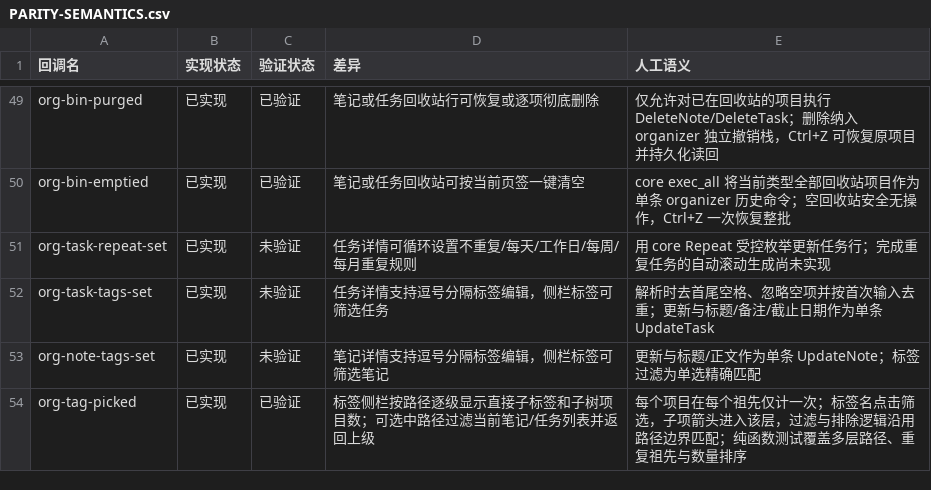
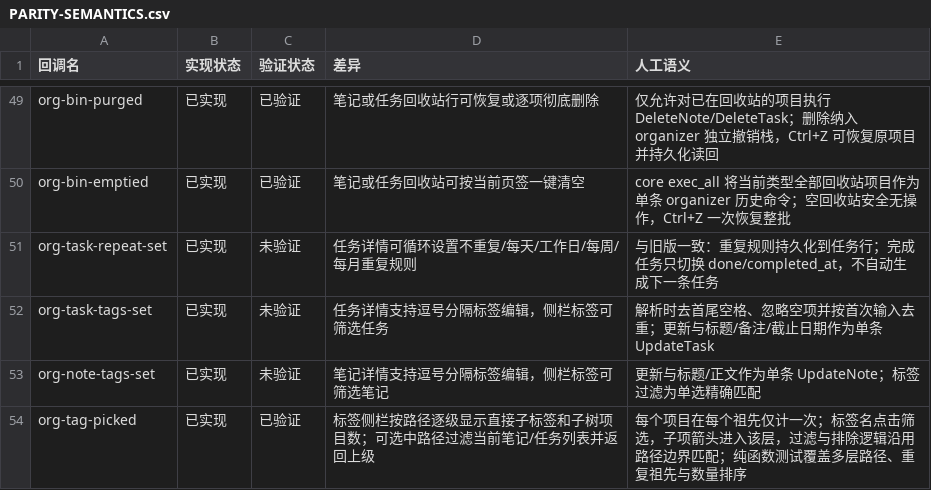
Before and after one commit to PT123123/quire-gpui, a CSV file: docs/PARITY-SEMANTICS.csv, drawn as a sheet; only a part is shown, gaps mark what is left out.

Commit message:
Clarify recurring task parity

```diff
--- a/docs/PARITY-SEMANTICS.csv
+++ b/docs/PARITY-SEMANTICS.csv
@@ -50,3 +50,3 @@ org-bin-purged,已实现,已验证,笔记或任务回收站行可恢复或逐项
 org-bin-emptied,已实现,已验证,笔记或任务回收站可按当前页签一键清空,core exec_all 将当前类型全部回收站项目作为单条 organizer 历史命令；空回收站安全无操作，Ctrl+Z 一次恢复整批
-org-task-repeat-set,已实现,未验证,任务详情可循环设置不重复/每天/工作日/每周/每月重复规则,用 core Repeat 受控枚举更新任务行；完成重复任务的自动滚动生成尚未实现
+org-task-repeat-set,已实现,未验证,任务详情可循环设置不重复/每天/工作日/每周/每月重复规则,与旧版一致：重复规则持久化到任务行；完成任务只切换 done/completed_at，不自动生成下一条任务
 org-task-tags-set,已实现,未验证,任务详情支持逗号分隔标签编辑，侧栏标签可筛选任务,解析时去首尾空格、忽略空项并按首次输入去重；更新与标题/备注/截止日期作为单条 UpdateTask
```
Also changed, not shown: docs/PARITY.csv, 1 other file.
